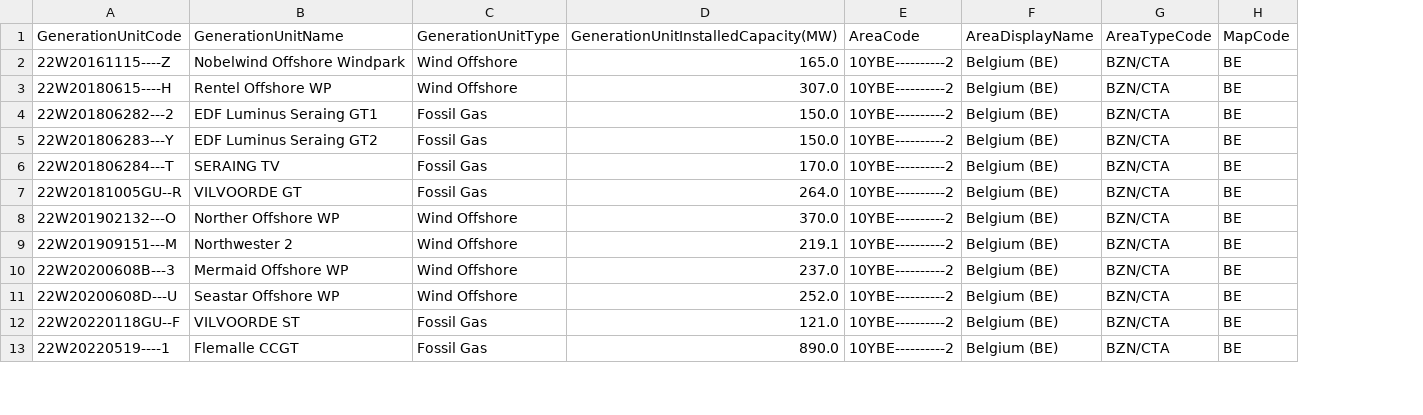
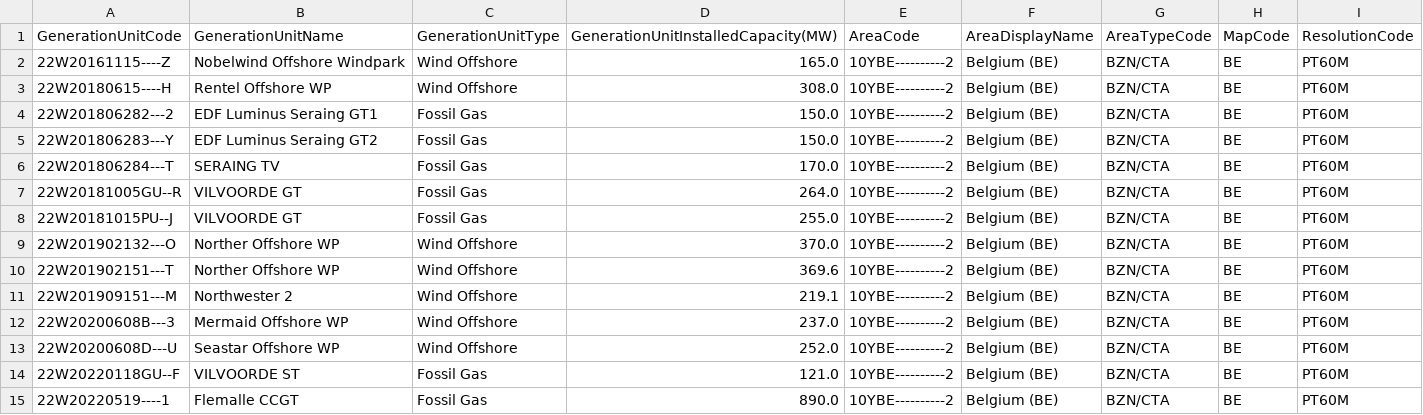
Before and after one commit to VermeulenWouter/LECON2031_Project, a CSV file: Data/BE_ProductionUnits.csv, drawn as a sheet; only a part is shown; the diff names each change by its address in the sheet, - before the commit and + after, or states it on an @@ line.

Commit message:
Data from 2015-01 - 2025-11

```diff
--- a/Data/BE_ProductionUnits.csv
+++ b/Data/BE_ProductionUnits.csv
+column I (ResolutionCode), rows 2-7: all PT60M; row 9: PT60M; rows 11-15: all PT60M
-D3: 307.0
+D3: 308.0
+row 8: 22W20181015PU--J | VILVOORDE GT | Fossil Gas | 255.0 | 10YBE----------2 | Belgium (BE) | BZN/CTA | BE | PT60M
+row 10: 22W201902151---T | Norther Offshore WP | Wind Offshore | 369.6 | 10YBE----------2 | Belgium (BE) | BZN/CTA | BE | PT60M
```
